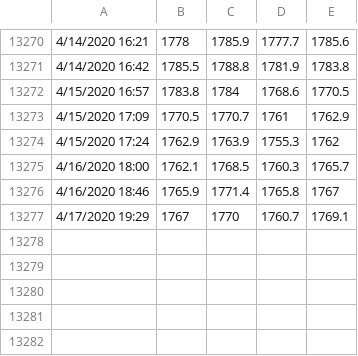
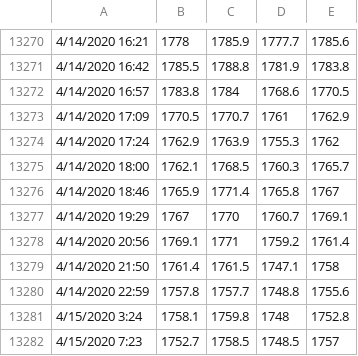
Before and after one commit to thetradingwhisperer/ML4TradingCL_volume, a CSV file: GCData_10000V_April13th.csv, drawn as a sheet; only a part is shown, gaps mark what is left out.

Commit message:
Update GCData_10000V_April13th.csv

```diff
--- a/GCData_10000V_April13th.csv
+++ b/GCData_10000V_April13th.csv
@@ -13271,7 +13271,12 @@
 4/14/2020 16:42,1785.5,1788.8,1781.9,1783.8
-4/15/2020 16:57,1783.8,1784,1768.6,1770.5
-4/15/2020 17:09,1770.5,1770.7,1761,1762.9
-4/15/2020 17:24,1762.9,1763.9,1755.3,1762
-4/16/2020 18:00,1762.1,1768.5,1760.3,1765.7
-4/16/2020 18:46,1765.9,1771.4,1765.8,1767
-4/17/2020 19:29,1767,1770,1760.7,1769.1
+4/14/2020 16:57,1783.8,1784,1768.6,1770.5
+4/14/2020 17:09,1770.5,1770.7,1761,1762.9
+4/14/2020 17:24,1762.9,1763.9,1755.3,1762
+4/14/2020 18:00,1762.1,1768.5,1760.3,1765.7
+4/14/2020 18:46,1765.9,1771.4,1765.8,1767
+4/14/2020 19:29,1767,1770,1760.7,1769.1
+4/14/2020 20:56,1769.1,1771,1759.2,1761.4
+4/14/2020 21:50,1761.4,1761.5,1747.1,1758
+4/14/2020 22:59,1757.8,1757.7,1748.8,1755.6
+4/15/2020 3:24,1758.1,1759.8,1748,1752.8
+4/15/2020 7:23,1752.7,1758.5,1748.5,1757
```
